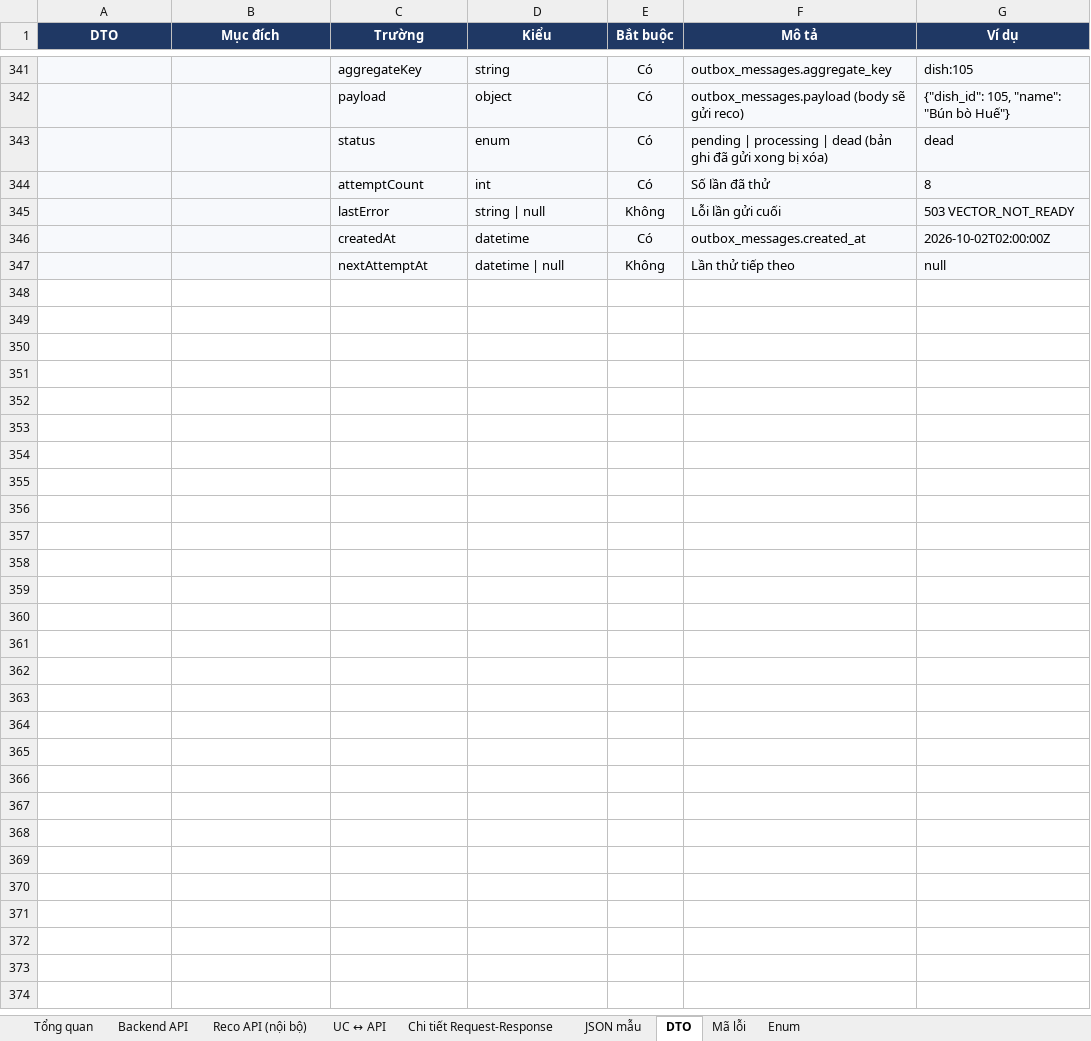
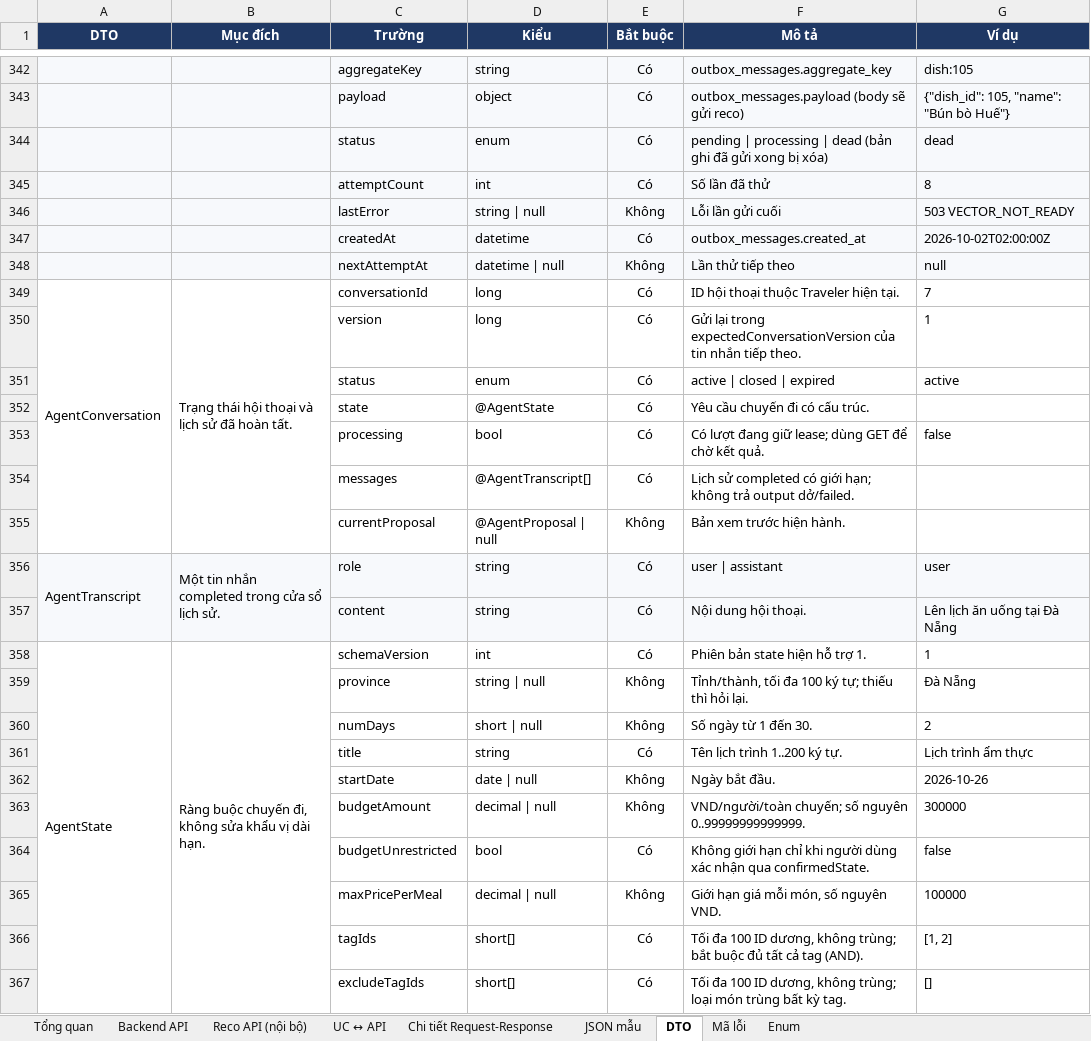
Before and after one commit to predtn/angi-backend, an Excel workbook: .docs/ANGI_API_Design_Ver1.8.xlsx, sheet DTO, drawn as a sheet; only a part is shown, gaps mark what is left out; values as stored, in another font and other column widths than the file's, no borders; the diff covers the shown part only; the diff names each change by its address in the sheet, - before the commit and + after, or states it on an @@ line.

Commit message:
docs(agent): define roadmap conversation contracts
Document AGENT-01..04, integer identities, schema invariants and the
acceptance cases alongside the API and data dictionary. Preserve the
latest dev clarifications while adding the Agent module.

Refs: ANGI-231

```diff
--- a/.docs/ANGI_API_Design_Ver1.8.xlsx (sheet DTO)
+++ b/.docs/ANGI_API_Design_Ver1.8.xlsx (sheet DTO)
+row 349: AgentConversation | Trạng thái hội thoại và lịch sử đã hoàn tất. | conversationId | long | Có | ID hội thoại thuộc Traveler hiện tại. | 7
+row 350:  |  | version | long | Có | Gửi lại trong expectedConversationVersion của tin nhắn tiếp theo. | 1
+row 351:  |  | status | enum | Có | active | closed | expired | active
+row 352:  |  | state | @AgentState | Có | Yêu cầu chuyến đi có cấu trúc.
+row 353:  |  | processing | bool | Có | Có lượt đang giữ lease; dùng GET để chờ kết quả. | false
+row 354:  |  | messages | @AgentTranscript[] | Có | Lịch sử completed có giới hạn; không trả output dở/failed.
+row 355:  |  | currentProposal | @AgentProposal | null | Không | Bản xem trước hiện hành.
+row 356: AgentTranscript | Một tin nhắn completed trong cửa sổ lịch sử. | role | string | Có | user | assistant | user
+row 357:  |  | content | string | Có | Nội dung hội thoại. | Lên lịch ăn uống tại Đà Nẵng
+row 358: AgentState | Ràng buộc chuyến đi, không sửa khẩu vị dài hạn. | schemaVersion | int | Có | Phiên bản state hiện hỗ trợ 1. | 1
+row 359:  |  | province | string | null | Không | Tỉnh/thành, tối đa 100 ký tự; thiếu thì hỏi lại. | Đà Nẵng
+row 360:  |  | numDays | short | null | Không | Số ngày từ 1 đến 30. | 2
+row 361:  |  | title | string | Có | Tên lịch trình 1..200 ký tự. | Lịch trình ẩm thực
+row 362:  |  | startDate | date | null | Không | Ngày bắt đầu. | 2026-10-26
+row 363:  |  | budgetAmount | decimal | null | Không | VND/người/toàn chuyến; số nguyên 0..99999999999999. | 300000
+row 364:  |  | budgetUnrestricted | bool | Có | Không giới hạn chỉ khi người dùng xác nhận qua confirmedState. | false
+row 365:  |  | maxPricePerMeal | decimal | null | Không | Giới hạn giá mỗi món, số nguyên VND. | 100000
+row 366:  |  | tagIds | short[] | Có | Tối đa 100 ID dương, không trùng; bắt buộc đủ tất cả tag (AND). | [1, 2]
+row 367:  |  | excludeTagIds | short[] | Có | Tối đa 100 ID dương, không trùng; loại món trùng bất kỳ tag. | []
```
Also changed, not shown: 69 added rows elsewhere in this sheet, sheet JSON mẫu, sheet Chi tiết Request-Response, sheet Tổng quan, sheet Backend API, sheet Mã lỗi, sheet Enum, 1 more sheet, .docs/ANGI_Data_Dictionary_Ver1.2.xlsx, .docs/ANGI_Jira_Plan_Ver1.2.xlsx, 4 other files.
